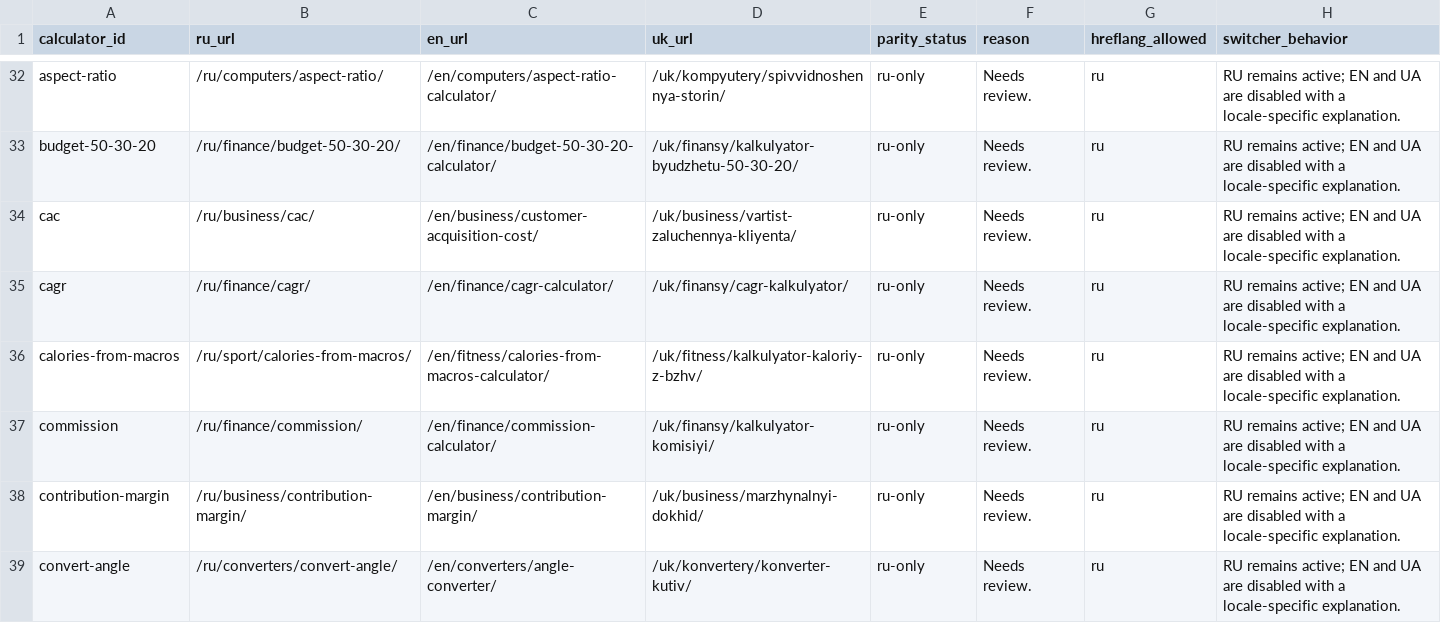
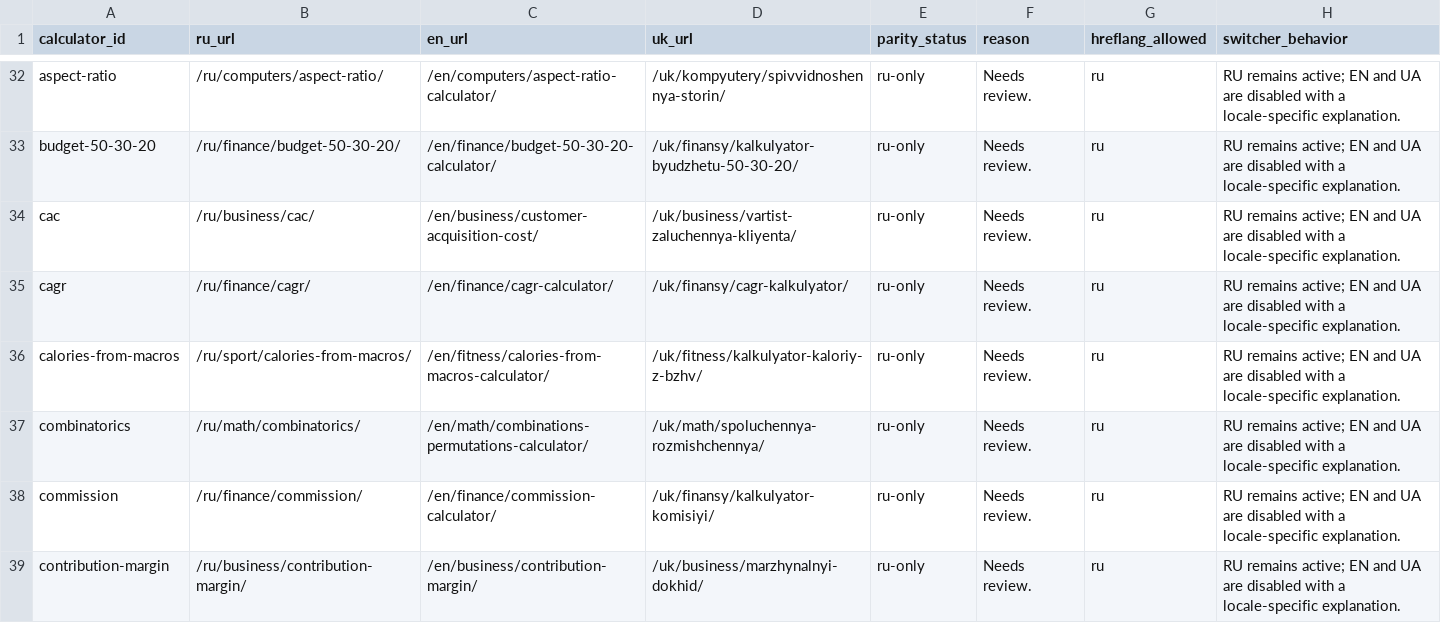
Before and after one commit to lolerkop/Calkulater, a CSV file: frontend/reports/localization-parity.csv, drawn as a sheet; only a part is shown, gaps mark what is left out; the shorter side is filled out with more unchanged rows; the diff covers the shown part only.

```diff
--- a/frontend/reports/localization-parity.csv
+++ b/frontend/reports/localization-parity.csv
@@ -36,2 +36,3 @@ cagr,/ru/finance/cagr/,/en/finance/cagr-calculator/,/uk/finansy/cagr-kalkulyator
 calories-from-macros,/ru/sport/calories-from-macros/,/en/fitness/calories-from-macros-calculator/,/uk/fitness/kalkulyator-kaloriy-z-bzhv/,ru-only,Needs review.,ru,RU remains active; EN and UA are disabled with a locale-specific explanation.
+combinatorics,/ru/math/combinatorics/,/en/math/combinations-permutations-calculator/,/uk/math/spoluchennya-rozmishchennya/,ru-only,Needs review.,ru,RU remains active; EN and UA are disabled with a locale-specific explanation.
 commission,/ru/finance/commission/,/en/finance/commission-calculator/,/uk/finansy/kalkulyator-komisiyi/,ru-only,Needs review.,ru,RU remains active; EN and UA are disabled with a locale-specific explanation.
```
Also changed, not shown: 4 added rows elsewhere in this file, frontend/reports/url-inventory.csv, 43 other files.
